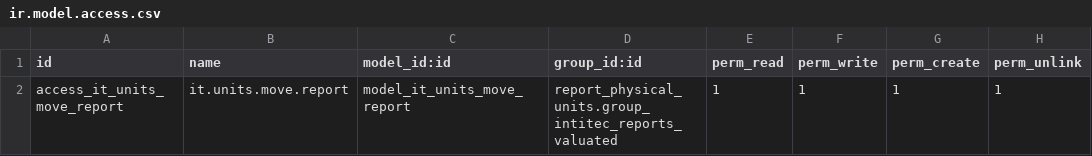
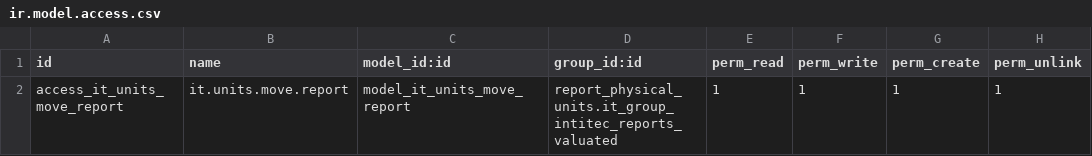
Before and after one commit to marcocahuas/report_physical_units, a CSV file: security/ir.model.access.csv, drawn as a sheet.

Commit message:
reports move line

```diff
--- a/security/ir.model.access.csv
+++ b/security/ir.model.access.csv
@@ -1,2 +1,2 @@
 id,name,model_id:id,group_id:id,perm_read,perm_write,perm_create,perm_unlink
-access_it_units_move_report,it.units.move.report,model_it_units_move_report,report_physical_units.group_intitec_reports_valuated,1,1,1,1
+access_it_units_move_report,it.units.move.report,model_it_units_move_report,report_physical_units.it_group_intitec_reports_valuated,1,1,1,1
```
Also changed, not shown: 2 other files.
